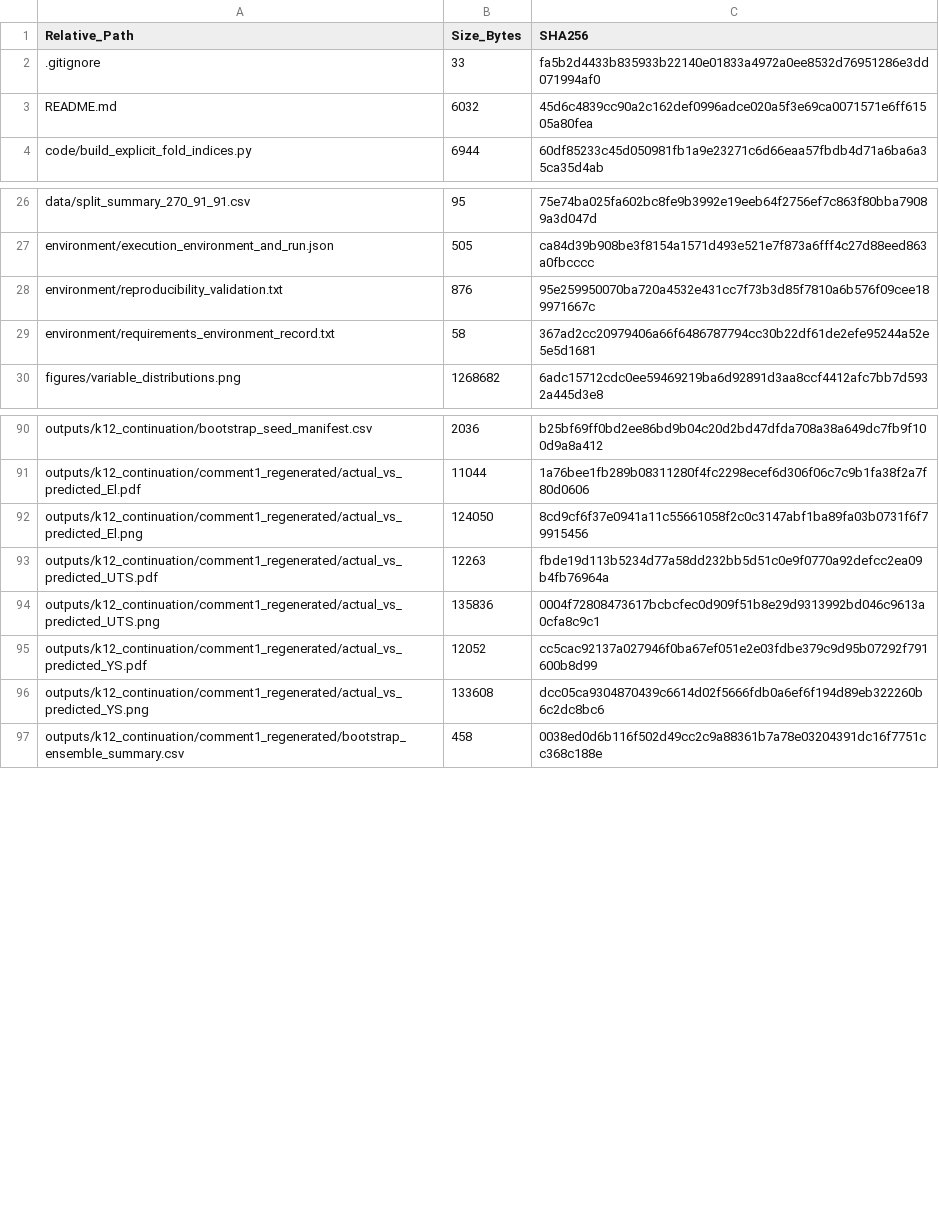
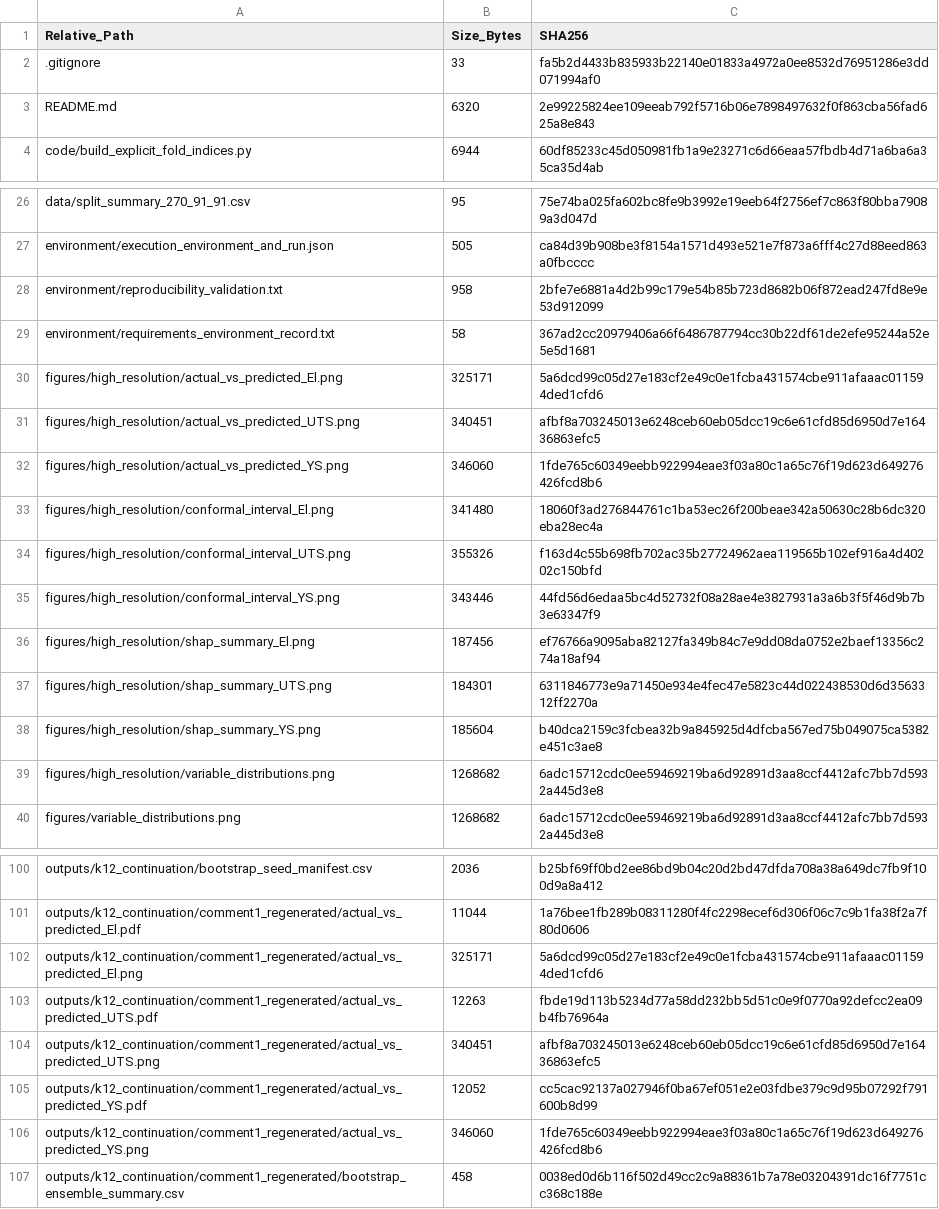
Before and after one commit to mskrcnis/al-alloy-data-code, a CSV file: environment/package_file_manifest.csv, drawn as a sheet; only a part is shown, gaps mark what is left out; the diff covers the shown part only.

```diff
--- a/environment/package_file_manifest.csv
+++ b/environment/package_file_manifest.csv
@@ -2,3 +2,3 @@ Relative_Path,Size_Bytes,SHA256
 .gitignore,33,fa5b2d4433b835933b22140e01833a4972a0ee8532d76951286e3dd071994af0
-README.md,6032,45d6c4839cc90a2c162def0996adce020a5f3e69ca0071571e6ff61505a80fea
+README.md,6320,2e99225824ee109eeab792f5716b06e7898497632f0f863cba56fad625a8e843
 code/build_explicit_fold_indices.py,6944,60df85233c45d050981fb1a9e23271c6d66eaa57fbdb4d71a6ba6a35ca35d4ab
@@ -27,4 +27,14 @@ data/split_summary_270_91_91.csv,95,75e74ba025fa602bc8fe9b3992e19eeb64f2756ef7c8
 environment/execution_environment_and_run.json,505,ca84d39b908be3f8154a1571d493e521e7f873a6fff4c27d88eed863a0fbcccc
-environment/reproducibility_validation.txt,876,95e259950070ba720a4532e431cc7f73b3d85f7810a6b576f09cee189971667c
+environment/reproducibility_validation.txt,958,2bfe7e6881a4d2b99c179e54b85b723d8682b06f872ead247fd8e9e53d912099
 environment/requirements_environment_record.txt,58,367ad2cc20979406a66f6486787794cc30b22df61de2efe95244a52e5e5d1681
+figures/high_resolution/actual_vs_predicted_El.png,325171,5a6dcd99c05d27e183cf2e49c0e1fcba431574cbe911afaaac011594ded1cfd6
+figures/high_resolution/actual_vs_predicted_UTS.png,340451,afbf8a703245013e6248ceb60eb05dcc19c6e61cfd85d6950d7e16436863efc5
+figures/high_resolution/actual_vs_predicted_YS.png,346060,1fde765c60349eebb922994eae3f03a80c1a65c76f19d623d649276426fcd8b6
+figures/high_resolution/conformal_interval_El.png,341480,18060f3ad276844761c1ba53ec26f200beae342a50630c28b6dc320eba28ec4a
+figures/high_resolution/conformal_interval_UTS.png,355326,f163d4c55b698fb702ac35b27724962aea119565b102ef916a4d40202c150bfd
+figures/high_resolution/conformal_interval_YS.png,343446,44fd56d6edaa5bc4d52732f08a28ae4e3827931a3a6b3f5f46d9b7b3e63347f9
+figures/high_resolution/shap_summary_El.png,187456,ef76766a9095aba82127fa349b84c7e9dd08da0752e2baef13356c274a18af94
+figures/high_resolution/shap_summary_UTS.png,184301,6311846773e9a71450e934e4fec47e5823c44d022438530d6d3563312ff2270a
+figures/high_resolution/shap_summary_YS.png,185604,b40dca2159c3fcbea32b9a845925d4dfcba567ed75b049075ca5382e451c3ae8
+figures/high_resolution/variable_distributions.png,1268682,6adc15712cdc0ee59469219ba6d92891d3aa8ccf4412afc7bb7d5932a445d3e8
 figures/variable_distributions.png,1268682,6adc15712cdc0ee59469219ba6d92891d3aa8ccf4412afc7bb7d5932a445d3e8
@@ -91,7 +101,7 @@ outputs/k12_continuation/bootstrap_seed_manifest.csv,2036,b25bf69ff0bd2ee86bd9b0
 outputs/k12_continuation/comment1_regenerated/actual_vs_predicted_El.pdf,11044,1a76bee1fb289b08311280f4fc2298ecef6d306f06c7c9b1fa38f2a7f80d0606
-outputs/k12_continuation/comment1_regenerated/actual_vs_predicted_El.png,124050,8cd9cf6f37e0941a11c55661058f2c0c3147abf1ba89fa03b0731f6f79915456
+outputs/k12_continuation/comment1_regenerated/actual_vs_predicted_El.png,325171,5a6dcd99c05d27e183cf2e49c0e1fcba431574cbe911afaaac011594ded1cfd6
 outputs/k12_continuation/comment1_regenerated/actual_vs_predicted_UTS.pdf,12263,fbde19d113b5234d77a58dd232bb5d51c0e9f0770a92defcc2ea09b4fb76964a
-outputs/k12_continuation/comment1_regenerated/actual_vs_predicted_UTS.png,135836,0004f72808473617bcbcfec0d909f51b8e29d9313992bd046c9613a0cfa8c9c1
+outputs/k12_continuation/comment1_regenerated/actual_vs_predicted_UTS.png,340451,afbf8a703245013e6248ceb60eb05dcc19c6e61cfd85d6950d7e16436863efc5
 outputs/k12_continuation/comment1_regenerated/actual_vs_predicted_YS.pdf,12052,cc5cac92137a027946f0ba67ef051e2e03fdbe379c9d95b07292f791600b8d99
-outputs/k12_continuation/comment1_regenerated/actual_vs_predicted_YS.png,133608,dcc05ca9304870439c6614d02f5666fdb0a6ef6f194d89eb322260b6c2dc8bc6
+outputs/k12_continuation/comment1_regenerated/actual_vs_predicted_YS.png,346060,1fde765c60349eebb922994eae3f03a80c1a65c76f19d623d649276426fcd8b6
 outputs/k12_continuation/comment1_regenerated/bootstrap_ensemble_summary.csv,458,0038ed0d6b116f502d49cc2c9a88361b7a78e03204391dc16f7751cc368c188e
```
Also changed, not shown: 16 edited cells elsewhere in this file, outputs/k12_continuation/final_results_manifest.csv, 14 other files.
